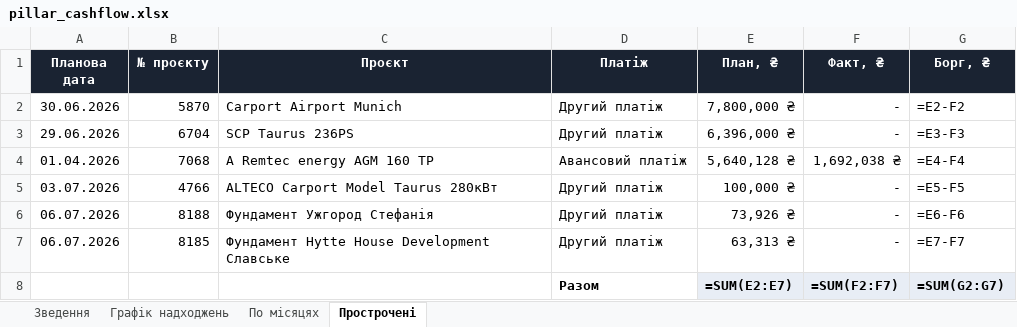
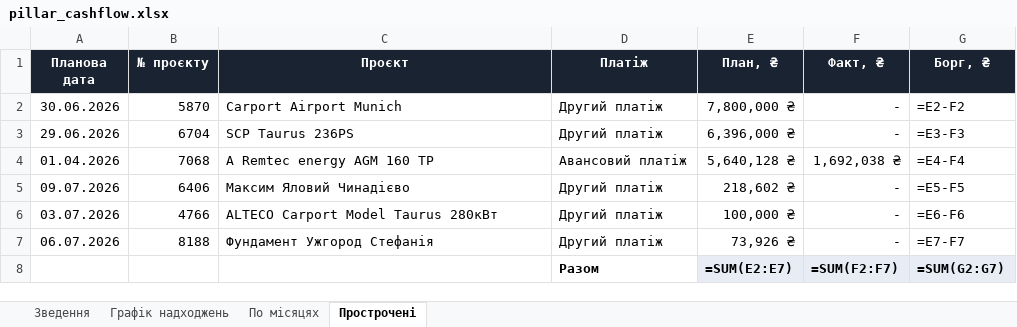
Before and after one commit to aleksandrkhoma-coder/pillar, an Excel workbook: pillar_cashflow.xlsx, sheet Прострочені, drawn as a sheet; values as stored, in another font and other column widths than the file's, no borders; formulas without a stored value are shown as written; removed rows and columns are numbered as before the commit, all else as after; the diff names each change by its address in the sheet, - before the commit and + after, or states it on an @@ line.

```diff
--- a/pillar_cashflow.xlsx (sheet Прострочені)
+++ b/pillar_cashflow.xlsx (sheet Прострочені)
+row 5: 09.07.2026 | 6406 | Максим Яловий Чинадієво | Другий платіж | 218,602 ₴ | - | =E5-F5
-G6 (Борг, ₴): =E5-F5
+G6 (Борг, ₴): =E6-F6
-G7 (Борг, ₴): =E6-F6
+G7 (Борг, ₴): =E7-F7
-row 7: 06.07.2026 | 8185 | Фундамент Hytte House Development Славське | Другий платіж | 63,313 ₴ | - | =E7-F7
```
Also changed, not shown: sheet Графік надходжень, sheet По місяцях, sheet Зведення, hidden cells, 39 other files.
